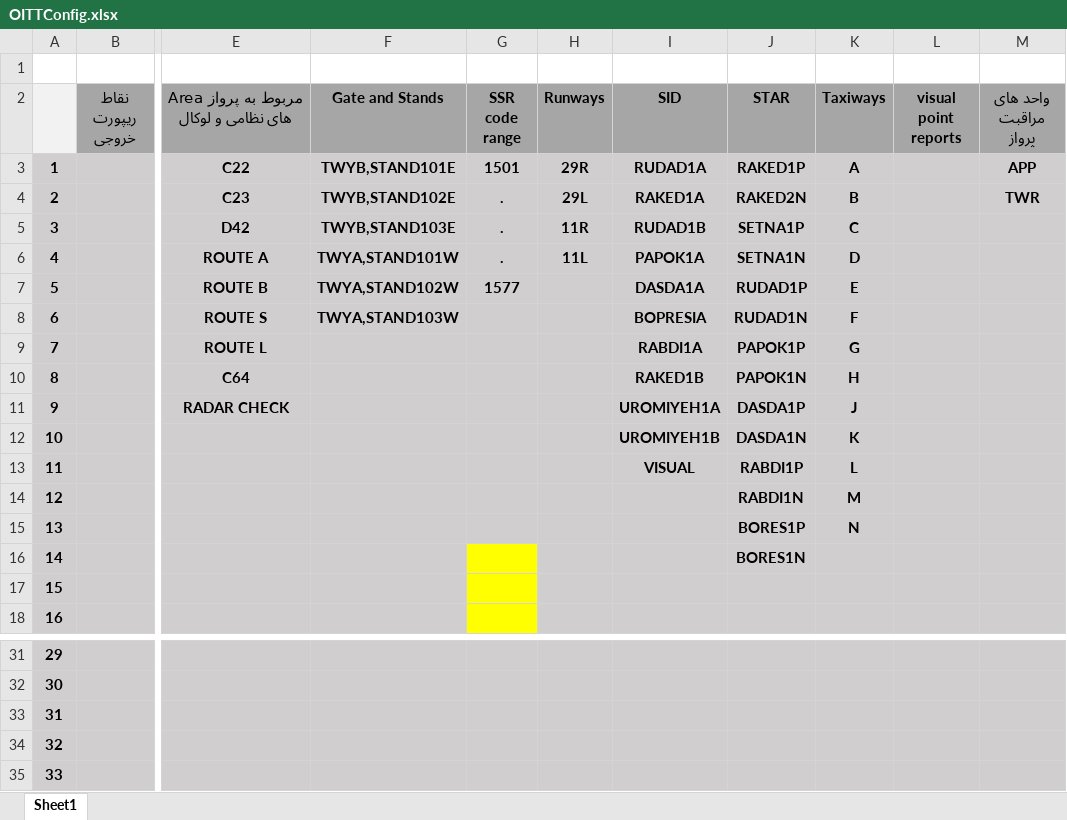
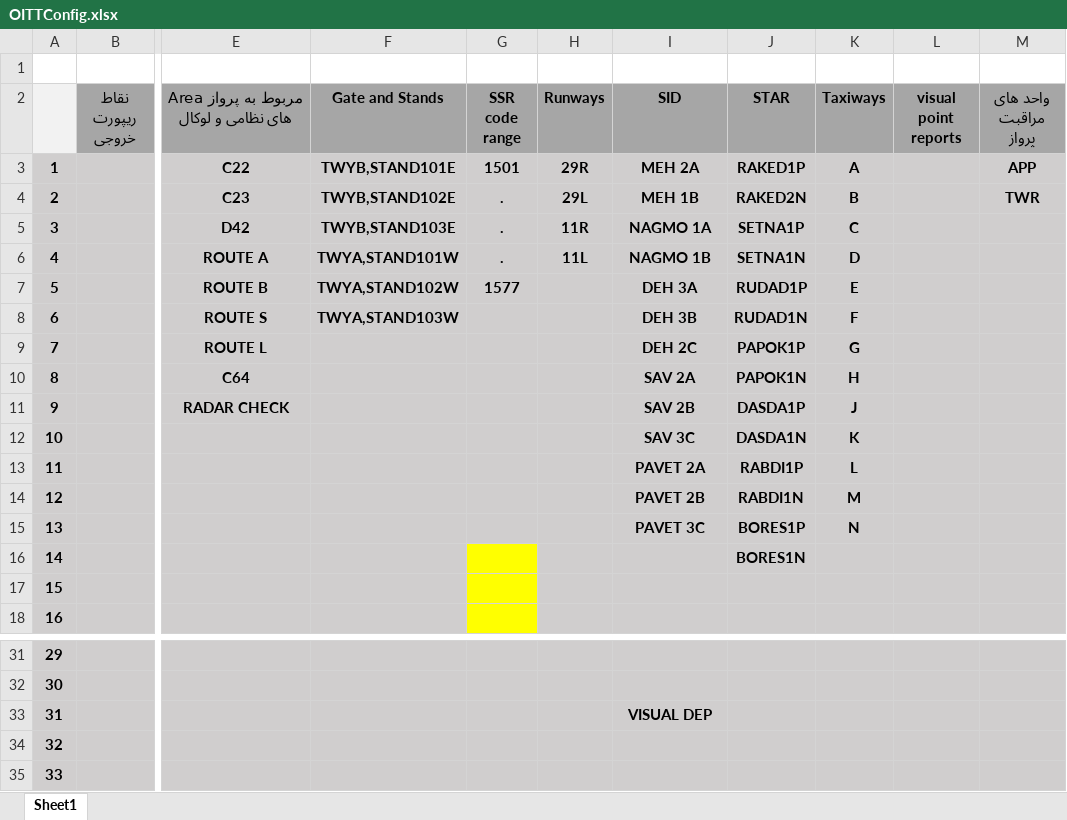
Before and after one commit to SaeedGhazi/office, an Excel workbook: OITTConfig.xlsx, sheet Sheet1, drawn as a sheet; only a part is shown, gaps mark what is left out; values as stored, in another font and other column widths than the file's, no borders; the diff names each change by its address in the sheet, - before the commit and + after, or states it on an @@ line.

Commit message:
some SIDs

```diff
--- a/OITTConfig.xlsx (sheet Sheet1)
+++ b/OITTConfig.xlsx (sheet Sheet1)
-I3 (SID): RUDAD1A
+I3 (SID): MEH 2A
-I4 (SID): RAKED1A
+I4 (SID): MEH 1B
-I5 (SID): RUDAD1B
+I5 (SID): NAGMO 1A
-I6 (SID): PAPOK1A
+I6 (SID): NAGMO 1B
-I7 (SID): DASDA1A
+I7 (SID): DEH 3A
-I8 (SID): BOPRESIA
+I8 (SID): DEH 3B
-I9 (SID): RABDI1A
+I9 (SID): DEH 2C
-I10 (SID): RAKED1B
+I10 (SID): SAV 2A
-I11 (SID): UROMIYEH1A
+I11 (SID): SAV 2B
-I12 (SID): UROMIYEH1B
+I12 (SID): SAV 3C
-I13 (SID): VISUAL
+I13 (SID): PAVET 2A
-I14 (SID): (empty)
+I14 (SID): PAVET 2B
-I15 (SID): (empty)
+I15 (SID): PAVET 3C
-I33 (SID): (empty)
+I33 (SID): VISUAL DEP
```
